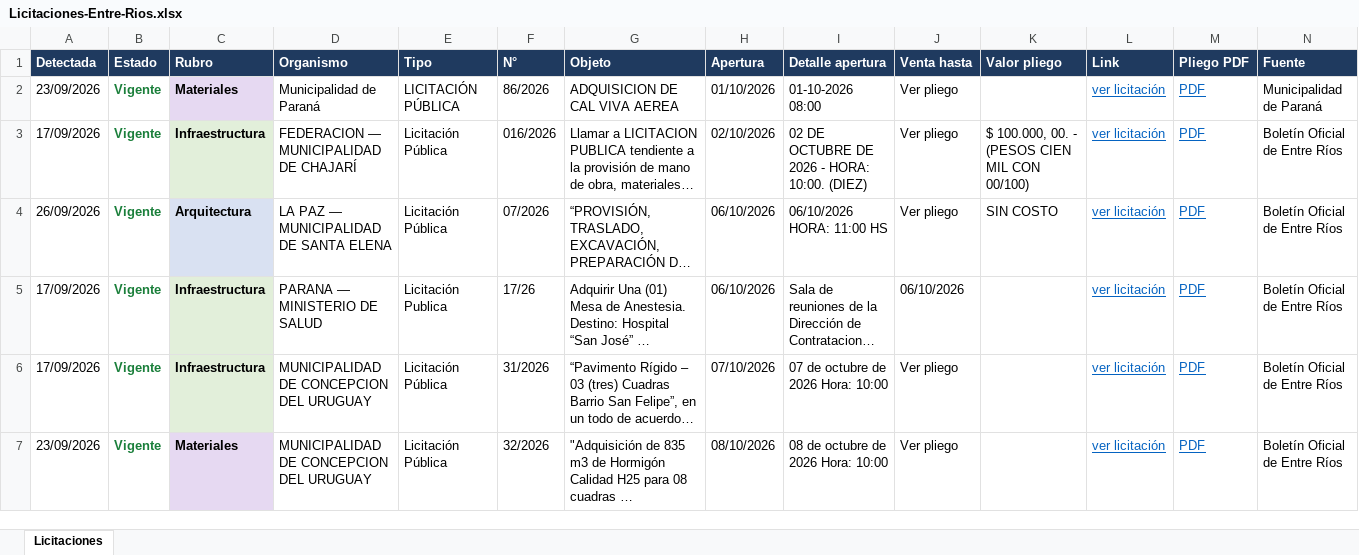
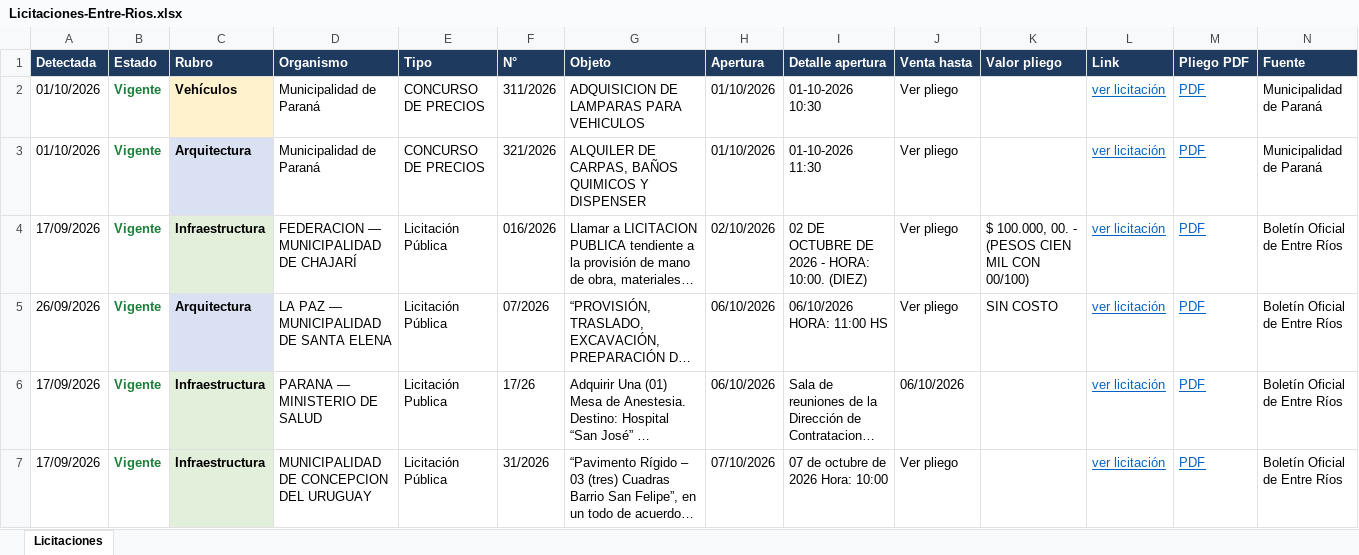
Before and after one commit to delfivit/lic-ER, an Excel workbook: Licitaciones-Entre-Rios.xlsx, sheet Licitaciones, drawn as a sheet; only a part is shown; the shorter side is filled out with more unchanged rows; long unchanged cells end in …; values as stored, in another font and other column widths than the file's, no borders; the diff covers the shown part only; the diff names each change by its address in the sheet, - before the commit and + after, or states it on an @@ line.

Commit message:
Sumar el Boletín Oficial de la Municipalidad de Paraná
Las obras públicas grandes de Paraná (como la 87/2026, red cloacal del Colector
Noroeste por $636M) NO salen en compras.parana.gob.ar: ahí sólo hay compras
chicas. Van por el Boletín Oficial municipal, que al 01/10/2026 está fuera de
servicio ('estamos trabajando para reestablecer el servicio').

Queda cargado y activo: cuando lo restablezcan empieza a traer solo y el
Diagnóstico lo muestra en verde. Verificado que esa licitación tampoco aparece
en el Boletín provincial.

```diff
--- a/Licitaciones-Entre-Rios.xlsx (sheet Licitaciones)
+++ b/Licitaciones-Entre-Rios.xlsx (sheet Licitaciones)
-A2 (Detectada): 23/09/2026
+A2 (Detectada): 01/10/2026
-C2 (Rubro): Materiales
+C2 (Rubro): Vehículos
-C2 fill: #E6D9F2
+C2 fill: #FFF2CC
-E2 (Tipo): LICITACIÓN PÚBLICA
+E2 (Tipo): CONCURSO DE PRECIOS
-F2 (N°): 86/2026
+F2 (N°): 311/2026
-G2 (Objeto): ADQUISICION DE CAL VIVA AEREA
+G2 (Objeto): ADQUISICION DE LAMPARAS PARA VEHICULOS
-I2 (Detalle apertura): 01-10-2026 08:00
+I2 (Detalle apertura): 01-10-2026 10:30
+row 3: 01/10/2026 | Vigente | Arquitectura | Municipalidad de Paraná | CONCURSO DE PRECIOS | 321/2026 | ALQUILER DE CARPAS, BAÑOS QUIMICOS Y DISPENSER | 01/10/2026 | 01-10-2026 11:30 | Ver pliego |  | ver licitación | PDF | Municipalidad de Paraná
```
Also changed, not shown: 6 added rows, 12 removed rows, 1 moved row and 8 edited cells elsewhere in this sheet, hidden cells, 5 other files.
